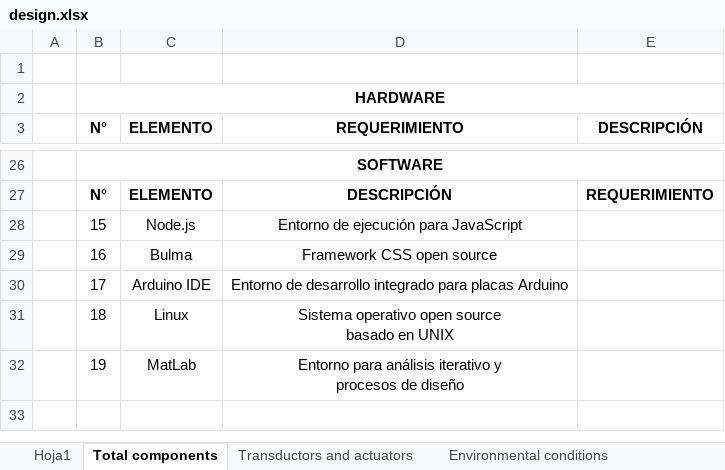
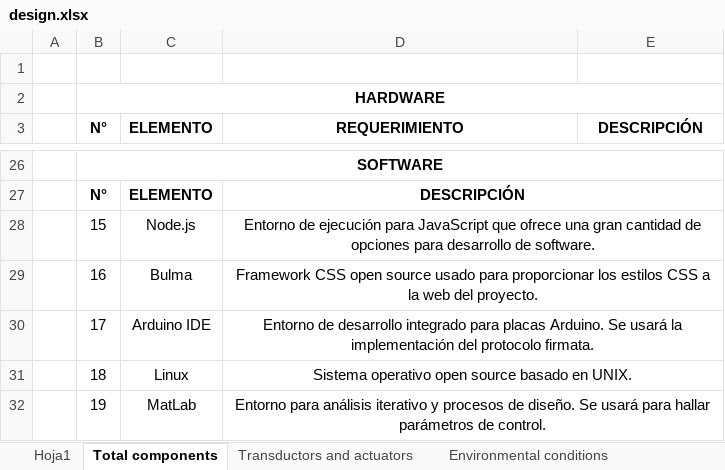
Before and after one commit to llaksa/raphi, an Excel workbook: raphi-paper/design.xlsx, sheet Total components, drawn as a sheet; only a part is shown, gaps mark what is left out; values as stored, in another font and other column widths than the file's, no borders; ↵ is a line break in a cell; the diff covers the shown part only; the diff names each change by its address in the sheet, - before the commit and + after, or states it on an @@ line.

```diff
--- a/raphi-paper/design.xlsx (sheet Total components)
+++ b/raphi-paper/design.xlsx (sheet Total components)
+D27:E27 merged
-E27 (DESCRIPCIÓN): REQUERIMIENTO
+E27 (DESCRIPCIÓN): (empty)
-D28 (REQUERIMIENTO): …para JavaScript
+D28 (REQUERIMIENTO): …para JavaScript que ofrece una gran cantidad de opciones para desarrollo de software.
+D28:E28 merged
-D29 (REQUERIMIENTO): …open source
+D29 (REQUERIMIENTO): …open source usado para proporcionar los estilos CSS a la web del proyecto.
+D29:E29 merged
-D30 (REQUERIMIENTO): …para placas Arduino
+D30 (REQUERIMIENTO): …para placas Arduino. Se usará la implementación del protocolo firmata.
+D30:E30 merged
-D31 (REQUERIMIENTO): Sistema operativo open source ↵ basado en UNIX
+D31 (REQUERIMIENTO): Sistema operativo open source basado en UNIX.
+D31:E31 merged
-D32 (REQUERIMIENTO): …procesos de diseño
+D32 (REQUERIMIENTO): …procesos de diseño. Se usará para hallar parámetros de control.
+D32:E32 merged
```
Also changed, not shown: 33 edited cells elsewhere in this sheet, sheet Transductors and actuators, 1 other file.
